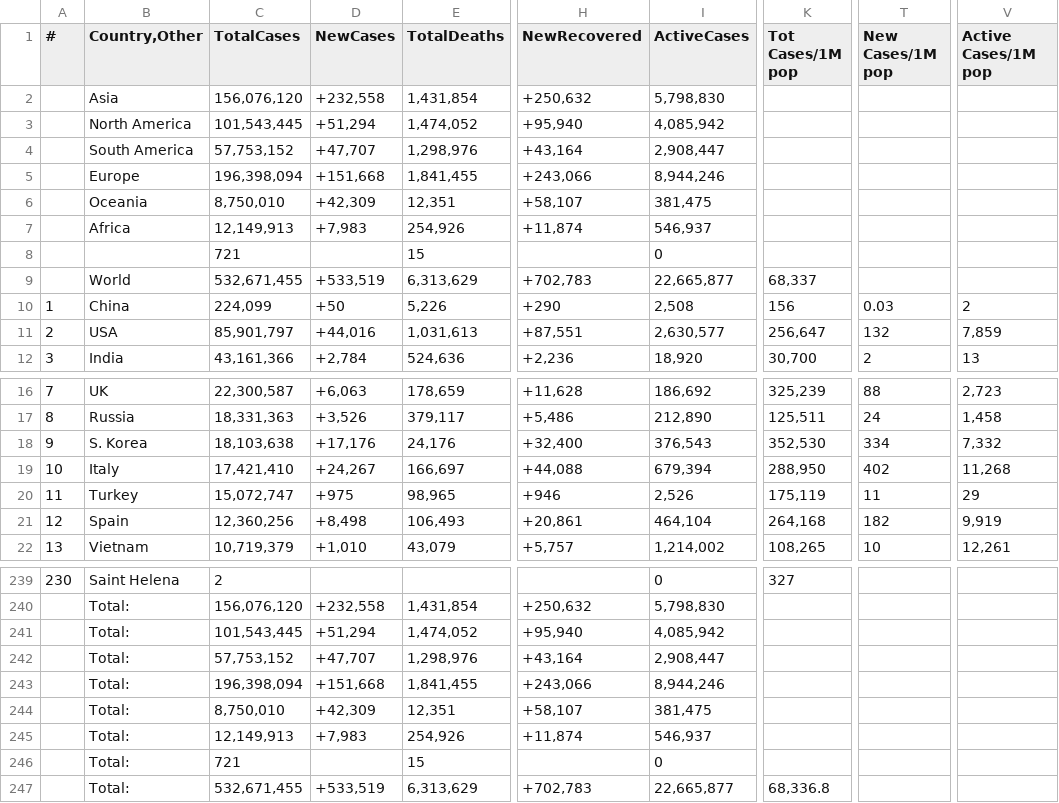
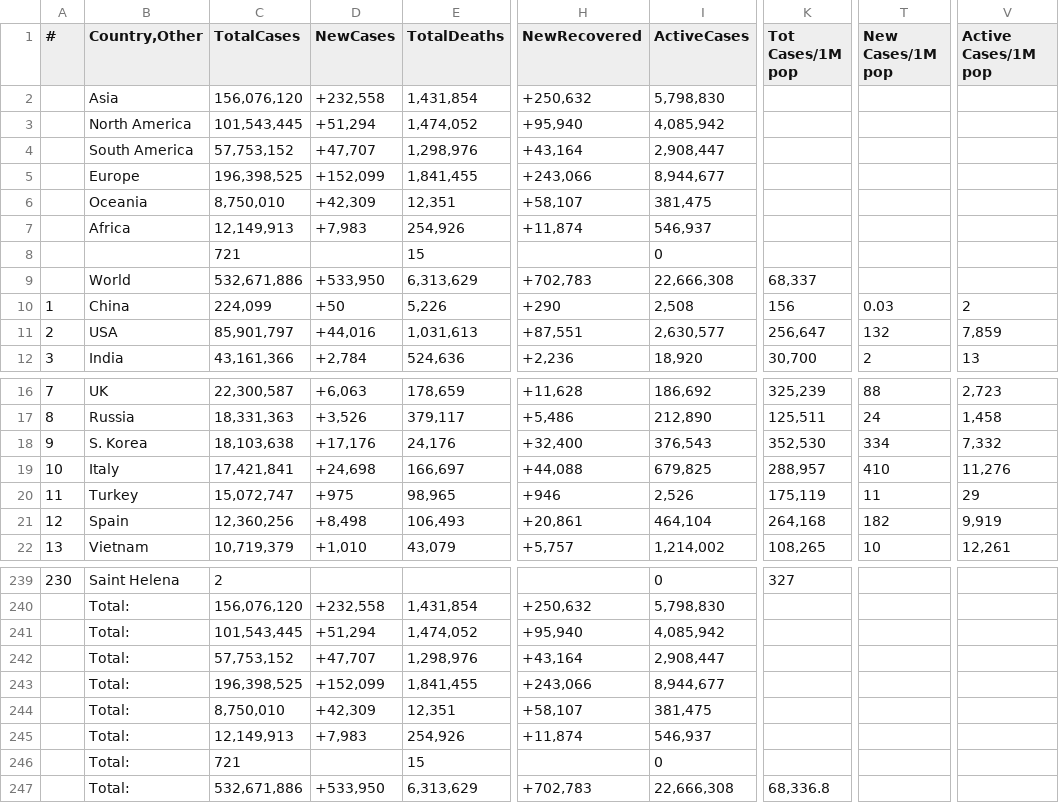
Before and after one commit to Covid-Data-API/Worldometer-Covid-Data-API, a CSV file: Table2.csv, drawn as a sheet; only a part is shown, gaps mark what is left out; the diff names each change by its address in the sheet, - before the commit and + after, or states it on an @@ line.

```diff
--- a/Table2.csv
+++ b/Table2.csv
-C5 (TotalCases): 196,398,094
+C5 (TotalCases): 196,398,525
-D5 (NewCases): +151,668
+D5 (NewCases): +152,099
-I5 (ActiveCases): 8,944,246
+I5 (ActiveCases): 8,944,677
-C9 (TotalCases): 532,671,455
+C9 (TotalCases): 532,671,886
-D9 (NewCases): +533,519
+D9 (NewCases): +533,950
-I9 (ActiveCases): 22,665,877
+I9 (ActiveCases): 22,666,308
-C19 (TotalCases): 17,421,410
+C19 (TotalCases): 17,421,841
-D19 (NewCases): +24,267
+D19 (NewCases): +24,698
-I19 (ActiveCases): 679,394
+I19 (ActiveCases): 679,825
-K19 (Tot Cases/1M pop): 288,950
+K19 (Tot Cases/1M pop): 288,957
-T19 (New Cases/1M pop): 402
+T19 (New Cases/1M pop): 410
-V19 (Active Cases/1M pop): 11,268
+V19 (Active Cases/1M pop): 11,276
-C243 (TotalCases): 196,398,094
+C243 (TotalCases): 196,398,525
-D243 (NewCases): +151,668
+D243 (NewCases): +152,099
-I243 (ActiveCases): 8,944,246
+I243 (ActiveCases): 8,944,677
-C247 (TotalCases): 532,671,455
+C247 (TotalCases): 532,671,886
-D247 (NewCases): +533,519
+D247 (NewCases): +533,950
-I247 (ActiveCases): 22,665,877
+I247 (ActiveCases): 22,666,308
```
Also changed, not shown: Table1.csv.
